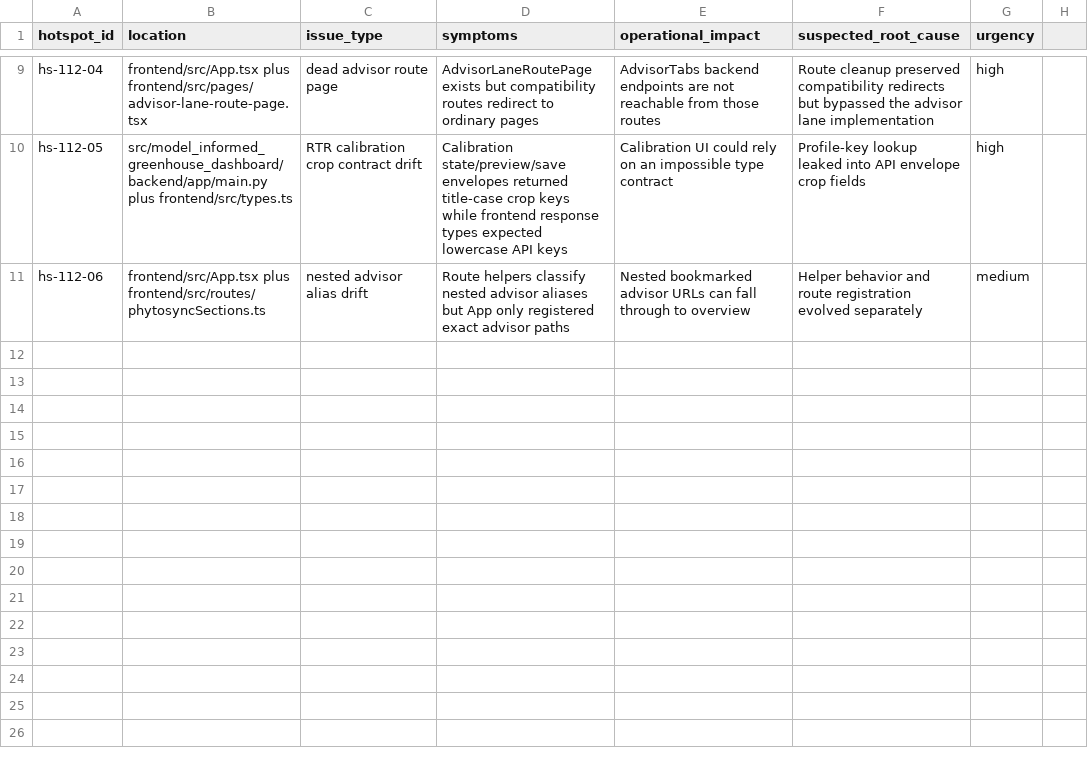
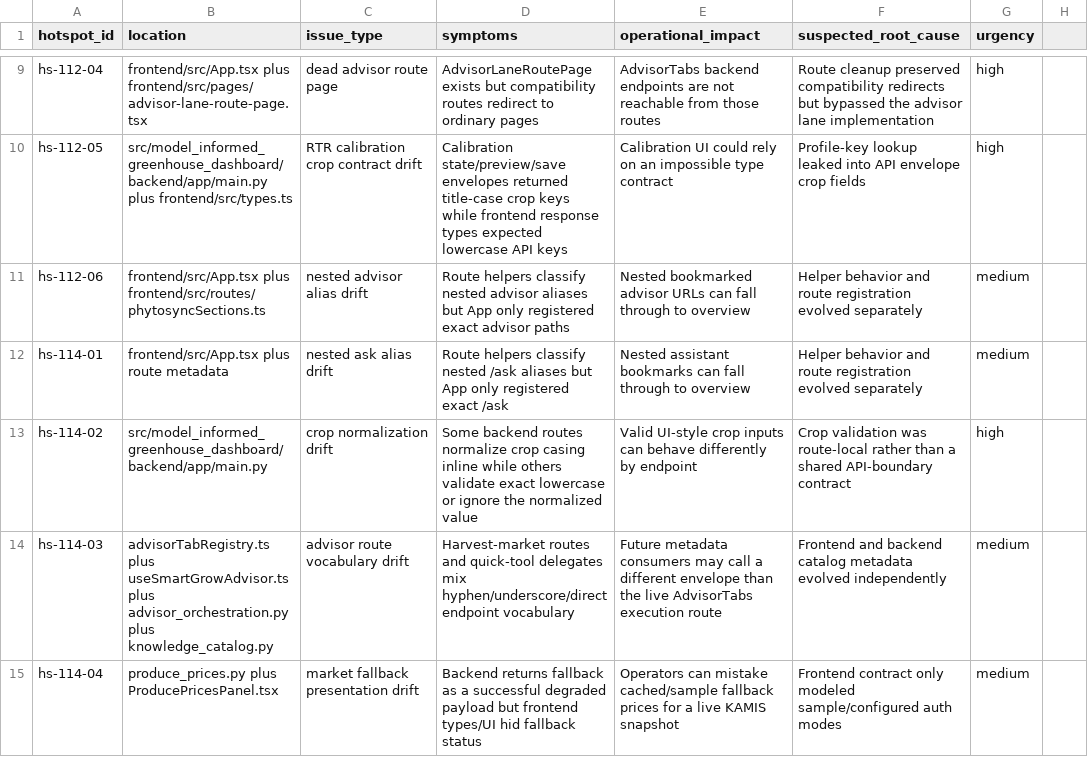
Before and after one commit to Phytoritas/model-informed-greenhouse-dashboard, a CSV file: docs/architecture/system/hotspot_register.csv, drawn as a sheet; only a part is shown, gaps mark what is left out.

Commit message:
fix: align post-issue112 integration seams

```diff
--- a/docs/architecture/system/hotspot_register.csv
+++ b/docs/architecture/system/hotspot_register.csv
@@ -11 +11,5 @@ hs-112-05,src/model_informed_greenhouse_dashboard/backend/app/main.py plus front
 hs-112-06,frontend/src/App.tsx plus frontend/src/routes/phytosyncSections.ts,nested advisor alias drift,Route helpers classify nested advisor aliases but App only registered exact advisor paths,Nested bookmarked advisor URLs can fall through to overview,Helper behavior and route registration evolved separately,medium
+hs-114-01,frontend/src/App.tsx plus route metadata,nested ask alias drift,Route helpers classify nested /ask aliases but App only registered exact /ask,Nested assistant bookmarks can fall through to overview,Helper behavior and route registration evolved separately,medium
+hs-114-02,src/model_informed_greenhouse_dashboard/backend/app/main.py,crop normalization drift,Some backend routes normalize crop casing inline while others validate exact lowercase or ignore the normalized value,Valid UI-style crop inputs can behave differently by endpoint,Crop validation was route-local rather than a shared API-boundary contract,high
+hs-114-03,advisorTabRegistry.ts plus useSmartGrowAdvisor.ts plus advisor_orchestration.py plus knowledge_catalog.py,advisor route vocabulary drift,Harvest-market routes and quick-tool delegates mix hyphen/underscore/direct endpoint vocabulary,Future metadata consumers may call a different envelope than the live AdvisorTabs execution route,Frontend and backend catalog metadata evolved independently,medium
+hs-114-04,produce_prices.py plus ProducePricesPanel.tsx,market fallback presentation drift,Backend returns fallback as a successful degraded payload but frontend types/UI hid fallback status,Operators can mistake cached/sample fallback prices for a live KAMIS snapshot,Frontend contract only modeled sample/configured auth modes,medium
```
Also changed, not shown: docs/architecture/system/interface_inventory.csv, 30 other files.
